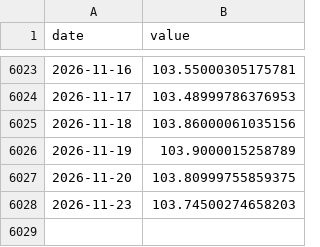
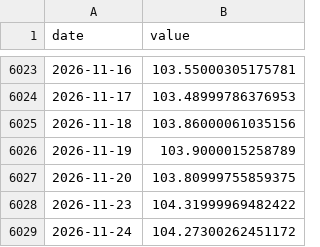
Before and after one commit to waterkoofAI/fiscal-dominance-monitor, a CSV file: data/cache/yahoo_DXY.csv, drawn as a sheet; only a part is shown, gaps mark what is left out.

```diff
--- a/data/cache/yahoo_DXY.csv
+++ b/data/cache/yahoo_DXY.csv
@@ -6027,2 +6027,3 @@ date,value
 2026-11-20,103.80999755859375
-2026-11-23,103.74500274658203
+2026-11-23,104.31999969482422
+2026-11-24,104.27300262451172
```
Also changed, not shown: data/cache/fred_BAMLH0A0HYM2.csv, data/cache/fred_DTWEXBGS.csv, 21 other files.
